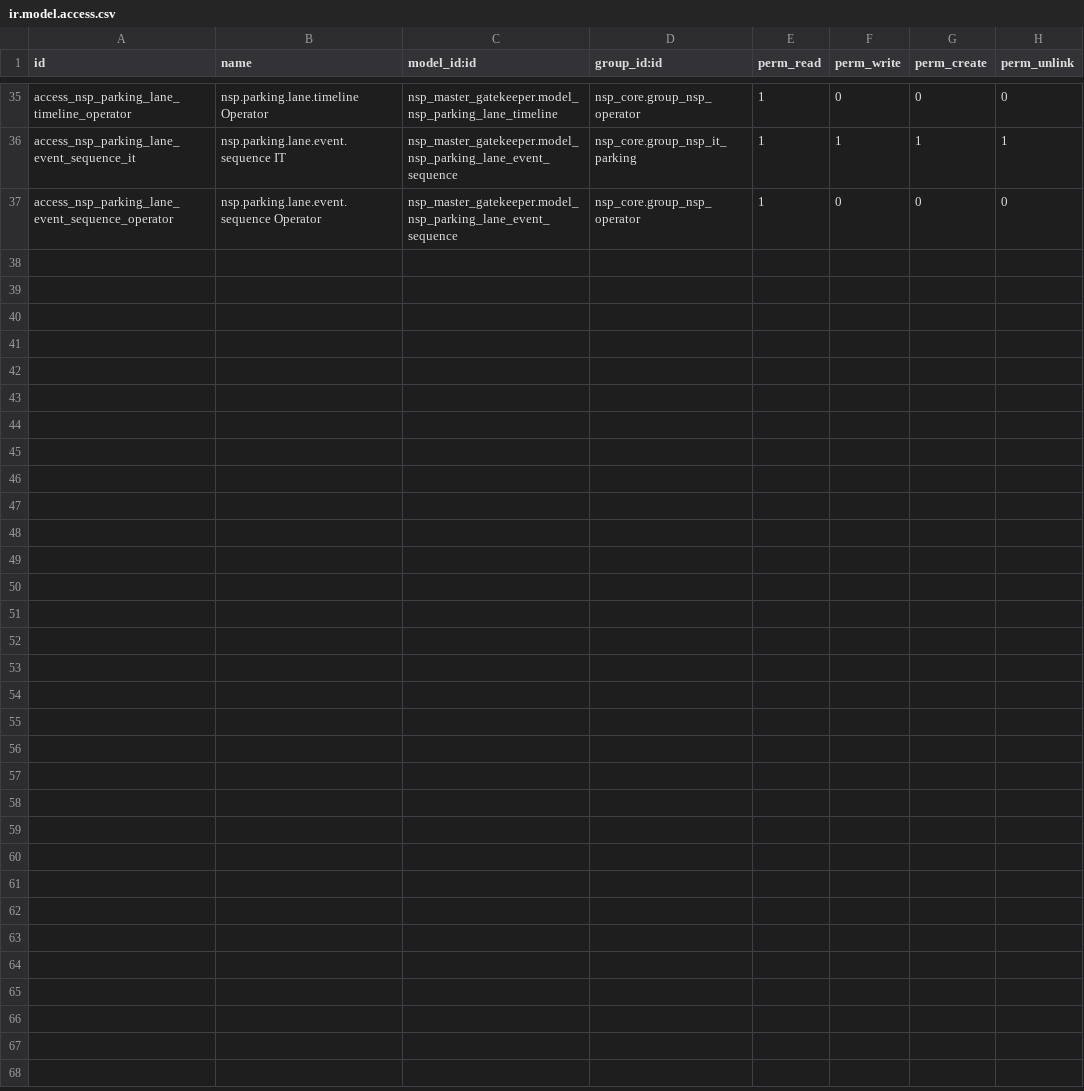
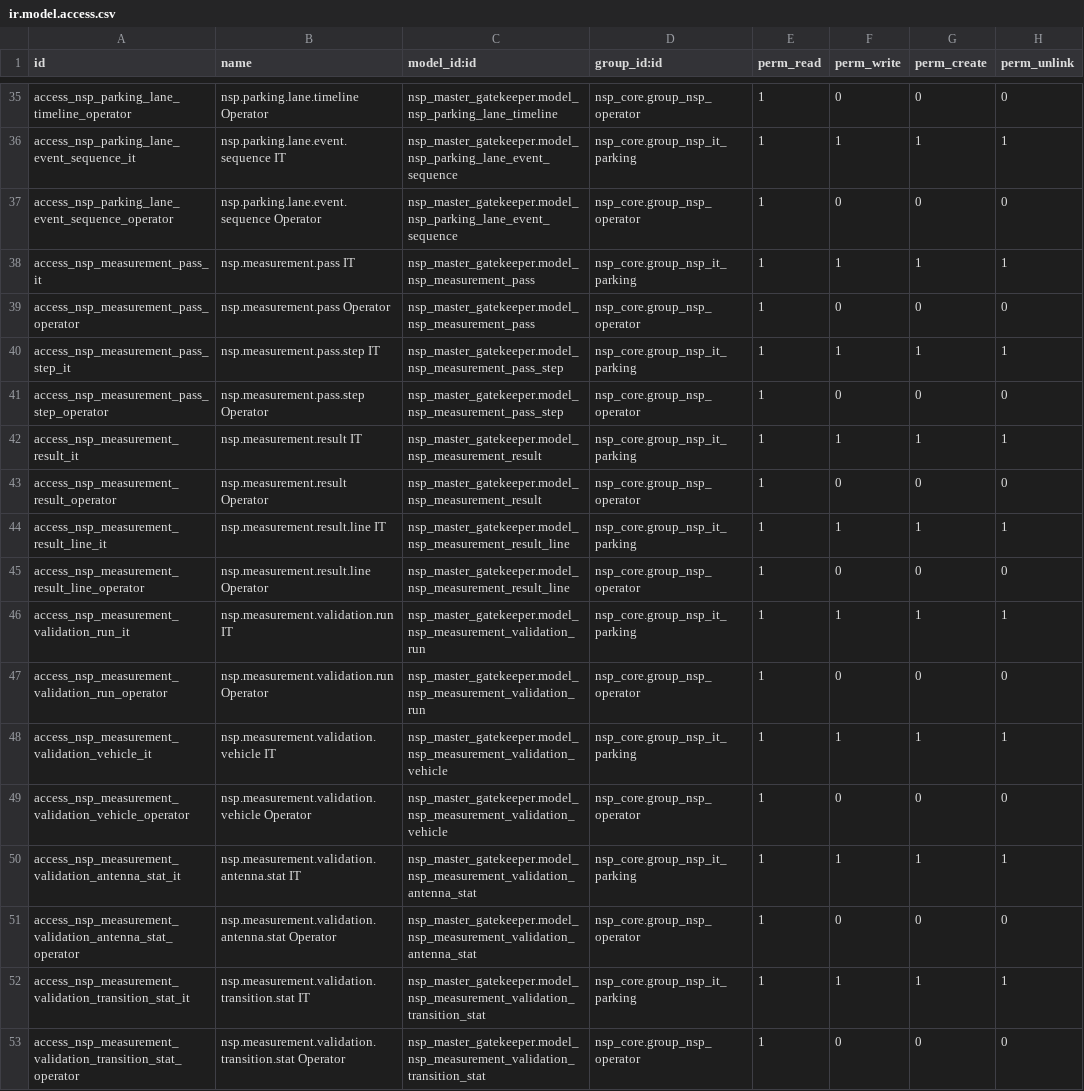
Before and after one commit to TrongTinTon/NSP-Edge-Server, a CSV file: extra-addons/nsp_master_gatekeeper/security/ir.model.access.csv, drawn as a sheet; only a part is shown, gaps mark what is left out.

Commit message:
feat(nsp): simplify Lane Calibration workflow and UI
- Rename Reader Calibration to Lane Calibration.
- Rename UI sections:
  - Device Assembly → Devices
  - Reference Vehicle → Vehicles
  - Calibration Passes → Runs
  - Validation Tests → Validation
  - Calibration Result → Result
- Merge configuration and live calibration into a single Lane Calibration form.
- Arrange the workflow as:
  Devices → Vehicles → Runs → Validation → Result.
- Remove unnecessary informational alerts and instructional notes.
- Remove the Notes tab.
- Remove the Planning section from the UI.
- Remove unused planning fields from models and synchronization payloads:
  - planned_start_at
  - planned_end_at
  - note
- Use Odoo chatter to retain operational and state-change history.
- Remove redundant summary fields from the Lane Calibration list and form:
  - Vehicles
  - Readers
  - Controllers
  - Current Reads
- Remove the manual Refresh Data button.
- Keep workspace data automatically refreshed during active calibration.
- Shorten operational button labels and add icons/tooltips:
  - Release
  - Start
  - Stop
  - Build
  - Validate
  - Accept
  - Revise
  - New
  - Failed
  - Selected
- Allow device and parameter changes through a new revision instead of
  modifying previously measured calibration data.
- Preserve previous runs, validation results and accepted calibration
  revisions for comparison and audit.
- Keep the UI compatible with Odoo 19 form, list and OWL conventions.

Updated modules:
- nsp_master_gatekeeper
- nsp_business_gatekeeper
- nsp_sync

```diff
--- a/extra-addons/nsp_master_gatekeeper/security/ir.model.access.csv
+++ b/extra-addons/nsp_master_gatekeeper/security/ir.model.access.csv
@@ -37 +37,17 @@ access_nsp_parking_lane_event_sequence_it,nsp.parking.lane.event.sequence IT,nsp
 access_nsp_parking_lane_event_sequence_operator,nsp.parking.lane.event.sequence Operator,nsp_master_gatekeeper.model_nsp_parking_lane_event_sequence,nsp_core.group_nsp_operator,1,0,0,0
+access_nsp_measurement_pass_it,nsp.measurement.pass IT,nsp_master_gatekeeper.model_nsp_measurement_pass,nsp_core.group_nsp_it_parking,1,1,1,1
+access_nsp_measurement_pass_operator,nsp.measurement.pass Operator,nsp_master_gatekeeper.model_nsp_measurement_pass,nsp_core.group_nsp_operator,1,0,0,0
+access_nsp_measurement_pass_step_it,nsp.measurement.pass.step IT,nsp_master_gatekeeper.model_nsp_measurement_pass_step,nsp_core.group_nsp_it_parking,1,1,1,1
+access_nsp_measurement_pass_step_operator,nsp.measurement.pass.step Operator,nsp_master_gatekeeper.model_nsp_measurement_pass_step,nsp_core.group_nsp_operator,1,0,0,0
+access_nsp_measurement_result_it,nsp.measurement.result IT,nsp_master_gatekeeper.model_nsp_measurement_result,nsp_core.group_nsp_it_parking,1,1,1,1
+access_nsp_measurement_result_operator,nsp.measurement.result Operator,nsp_master_gatekeeper.model_nsp_measurement_result,nsp_core.group_nsp_operator,1,0,0,0
+access_nsp_measurement_result_line_it,nsp.measurement.result.line IT,nsp_master_gatekeeper.model_nsp_measurement_result_line,nsp_core.group_nsp_it_parking,1,1,1,1
+access_nsp_measurement_result_line_operator,nsp.measurement.result.line Operator,nsp_master_gatekeeper.model_nsp_measurement_result_line,nsp_core.group_nsp_operator,1,0,0,0
+access_nsp_measurement_validation_run_it,nsp.measurement.validation.run IT,nsp_master_gatekeeper.model_nsp_measurement_validation_run,nsp_core.group_nsp_it_parking,1,1,1,1
+access_nsp_measurement_validation_run_operator,nsp.measurement.validation.run Operator,nsp_master_gatekeeper.model_nsp_measurement_validation_run,nsp_core.group_nsp_operator,1,0,0,0
+access_nsp_measurement_validation_vehicle_it,nsp.measurement.validation.vehicle IT,nsp_master_gatekeeper.model_nsp_measurement_validation_vehicle,nsp_core.group_nsp_it_parking,1,1,1,1
+access_nsp_measurement_validation_vehicle_operator,nsp.measurement.validation.vehicle Operator,nsp_master_gatekeeper.model_nsp_measurement_validation_vehicle,nsp_core.group_nsp_operator,1,0,0,0
+access_nsp_measurement_validation_antenna_stat_it,nsp.measurement.validation.antenna.stat IT,nsp_master_gatekeeper.model_nsp_measurement_validation_antenna_stat,nsp_core.group_nsp_it_parking,1,1,1,1
+access_nsp_measurement_validation_antenna_stat_operator,nsp.measurement.validation.antenna.stat Operator,nsp_master_gatekeeper.model_nsp_measurement_validation_antenna_stat,nsp_core.group_nsp_operator,1,0,0,0
+access_nsp_measurement_validation_transition_stat_it,nsp.measurement.validation.transition.stat IT,nsp_master_gatekeeper.model_nsp_measurement_validation_transition_stat,nsp_core.group_nsp_it_parking,1,1,1,1
+access_nsp_measurement_validation_transition_stat_operator,nsp.measurement.validation.transition.stat Operator,nsp_master_gatekeeper.model_nsp_measurement_validation_transition_stat,nsp_core.group_nsp_operator,1,0,0,0
```
Also changed, not shown: extra-addons/nsp_business_gatekeeper/security/ir.model.access.csv, 37 other files.
